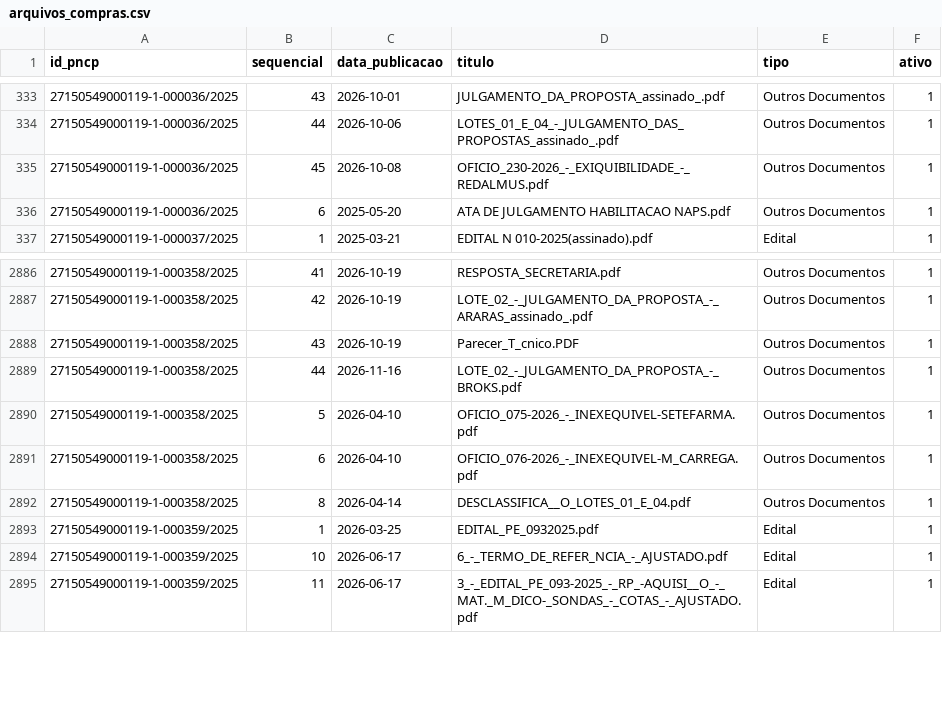
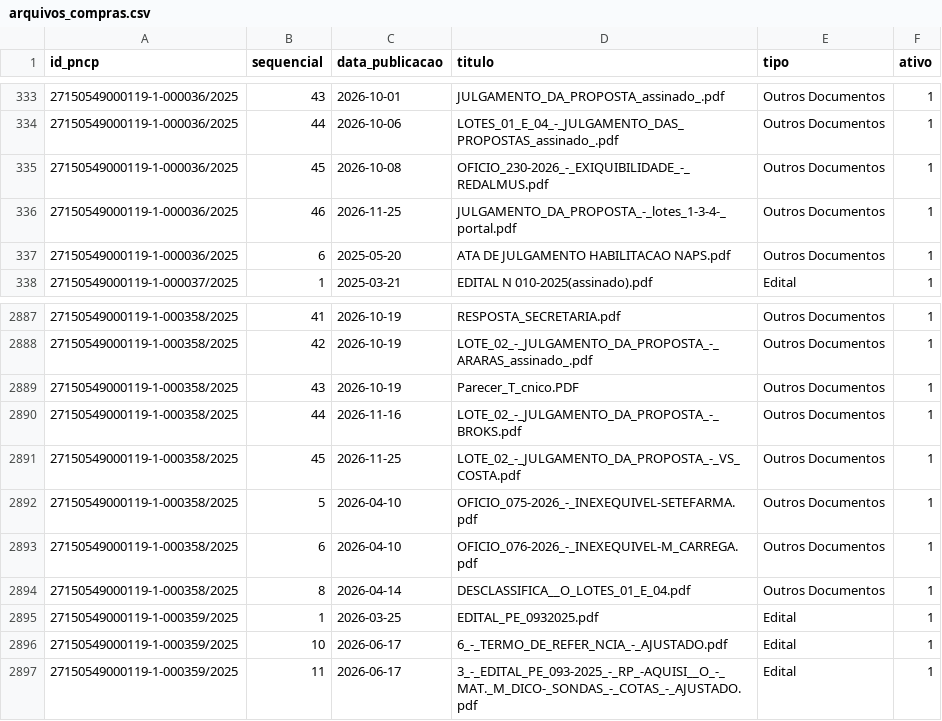
Before and after one commit to vigiacariacica/vigia-cariacica, a CSV file: data/pncp/arquivos_compras.csv, drawn as a sheet; only a part is shown, gaps mark what is left out.

```diff
--- a/data/pncp/arquivos_compras.csv
+++ b/data/pncp/arquivos_compras.csv
@@ -335,2 +335,3 @@ id_pncp,sequencial,data_publicacao,titulo,tipo,ativo
 27150549000119-1-000036/2025,45,2026-10-08,OFICIO_230-2026_-_EXIQUIBILIDADE_-_REDALMUS.pdf,Outros Documentos,1
+27150549000119-1-000036/2025,46,2026-11-25,JULGAMENTO_DA_PROPOSTA_-_lotes_1-3-4-_portal.pdf,Outros Documentos,1
 27150549000119-1-000036/2025,6,2025-05-20,ATA DE JULGAMENTO HABILITACAO NAPS.pdf,Outros Documentos,1
@@ -2889,2 +2890,3 @@ id_pncp,sequencial,data_publicacao,titulo,tipo,ativo
 27150549000119-1-000358/2025,44,2026-11-16,LOTE_02_-_JULGAMENTO_DA_PROPOSTA_-_BROKS.pdf,Outros Documentos,1
+27150549000119-1-000358/2025,45,2026-11-25,LOTE_02_-_JULGAMENTO_DA_PROPOSTA_-_VS_COSTA.pdf,Outros Documentos,1
 27150549000119-1-000358/2025,5,2026-04-10,OFICIO_075-2026_-_INEXEQUIVEL-SETEFARMA.pdf,Outros Documentos,1
```
Also changed, not shown: data/diario_oficial/edicoes.csv, data/pncp/contratacoes.csv, 47 other files.
